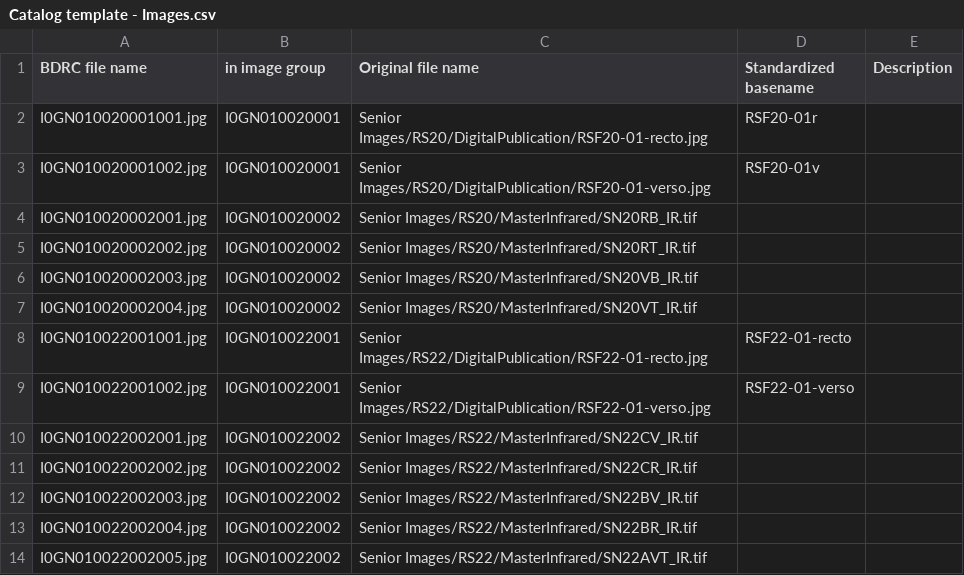
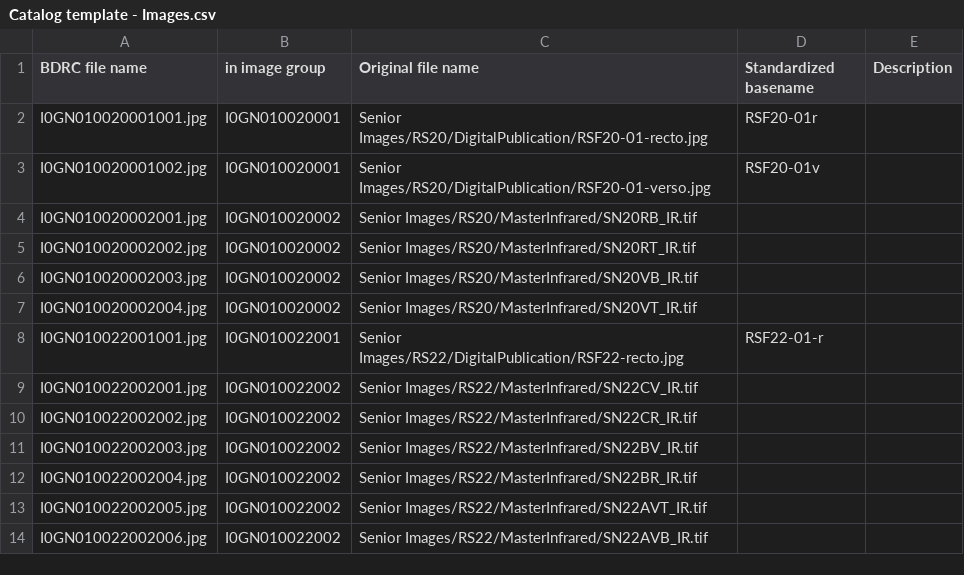
Before and after one commit to buda-base/gnd-pilot, a CSV file: input/Catalog template - Images.csv, drawn as a sheet; only a part is shown; the shorter side is filled out with more unchanged rows.

Commit message:
fix image list

```diff
--- a/input/Catalog template - Images.csv
+++ b/input/Catalog template - Images.csv
@@ -7,4 +7,3 @@ I0GN010020002003.jpg,I0GN010020002,Senior Images/RS20/MasterInfrared/SN20VB_IR.t
 I0GN010020002004.jpg,I0GN010020002,Senior Images/RS20/MasterInfrared/SN20VT_IR.tif,,
-I0GN010022001001.jpg,I0GN010022001,Senior Images/RS22/DigitalPublication/RSF22-01-recto.jpg,RSF22-01-recto,
-I0GN010022001002.jpg,I0GN010022001,Senior Images/RS22/DigitalPublication/RSF22-01-verso.jpg,RSF22-01-verso,
+I0GN010022001001.jpg,I0GN010022001,Senior Images/RS22/DigitalPublication/RSF22-recto.jpg,RSF22-01-r,
 I0GN010022002001.jpg,I0GN010022002,Senior Images/RS22/MasterInfrared/SN22CV_IR.tif,,
```
